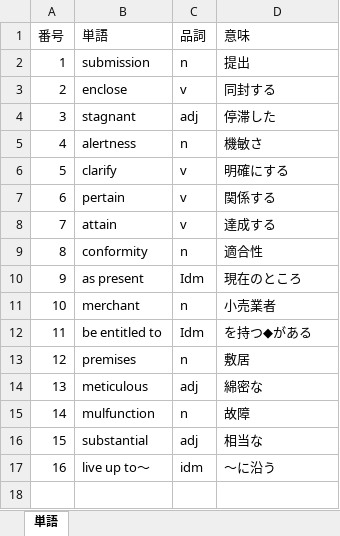
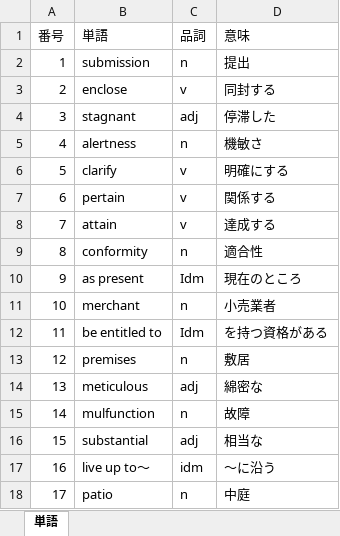
Before and after one commit to Shinichi0713/english-study, an Excel workbook: words.xlsx, sheet 単語, drawn as a sheet; values as stored, in another font and other column widths than the file's, no borders; the diff names each change by its address in the sheet, - before the commit and + after, or states it on an @@ line.

```diff
--- a/words.xlsx (sheet 単語)
+++ b/words.xlsx (sheet 単語)
-D12 (意味): を持つ◆がある
+D12 (意味): を持つ資格がある
+row 18: 17 | patio | n | 中庭
```
Also changed, not shown: l_r/1st.xlsx.
